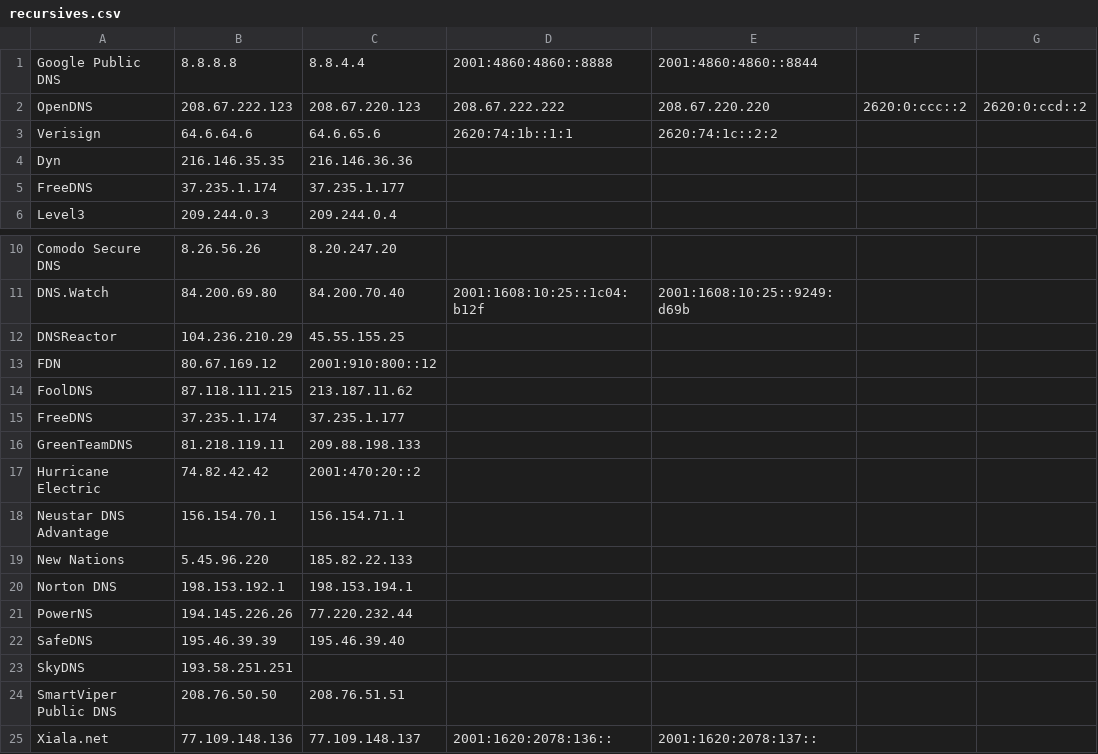
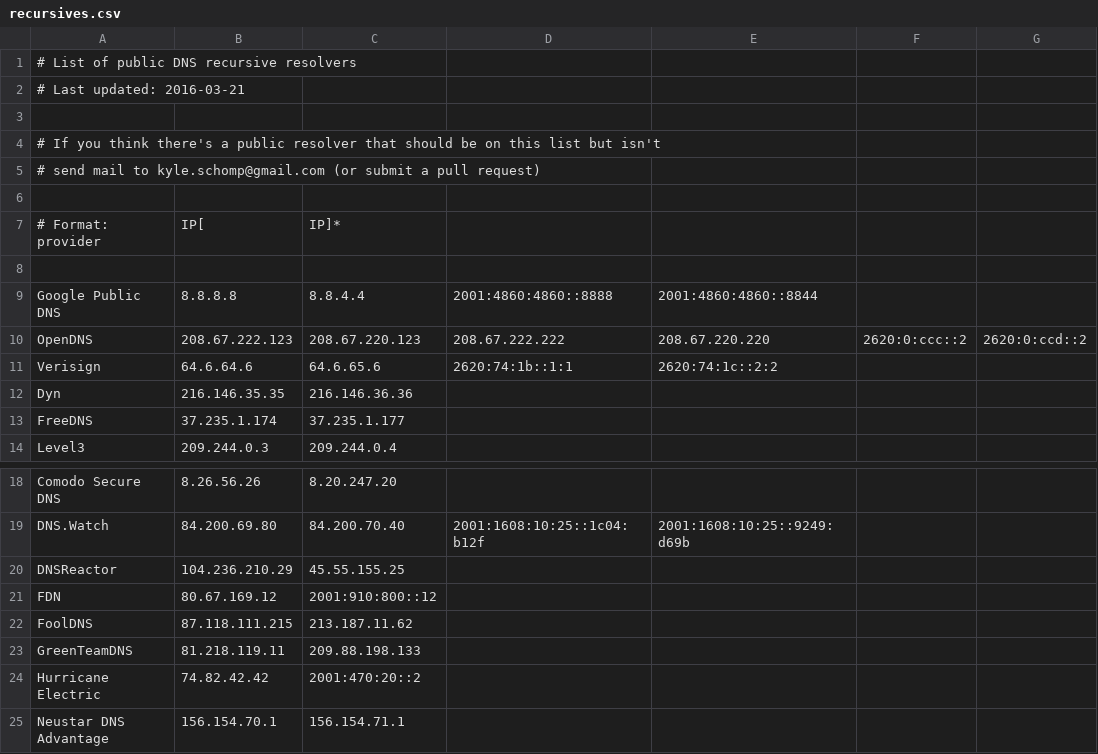
Before and after one commit to scoky/rdns_compare, a CSV file: recursives.csv, drawn as a sheet; only a part is shown, gaps mark what is left out; the shorter side is filled out with more unchanged rows.

```diff
--- a/recursives.csv
+++ b/recursives.csv
@@ -1 +1,9 @@
+# List of public DNS recursive resolvers
+# Last updated: 2016-03-21
+
+# If you think there's a public resolver that should be on this list but isn't,
+# send mail to kyle.schomp@gmail.com (or submit a pull request)
+
+# Format: provider,IP[,IP]*
+
 Google Public DNS,8.8.8.8,8.8.4.4,2001:4860:4860::8888,2001:4860:4860::8844
@@ -14,3 +22,2 @@ FDN,80.67.169.12,2001:910:800::12
 FoolDNS,87.118.111.215,213.187.11.62
-FreeDNS,37.235.1.174,37.235.1.177
 GreenTeamDNS,81.218.119.11,209.88.198.133
```
Also changed, not shown: sanity.csv, 1 other file.
